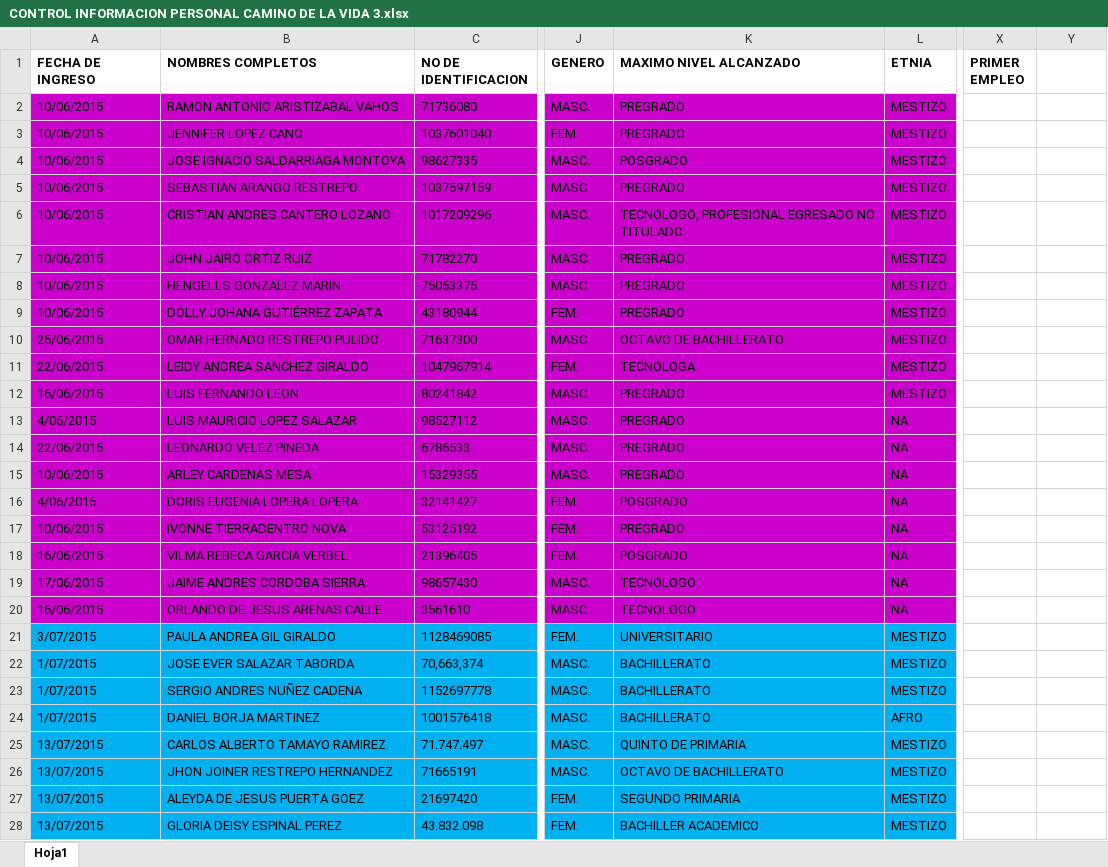
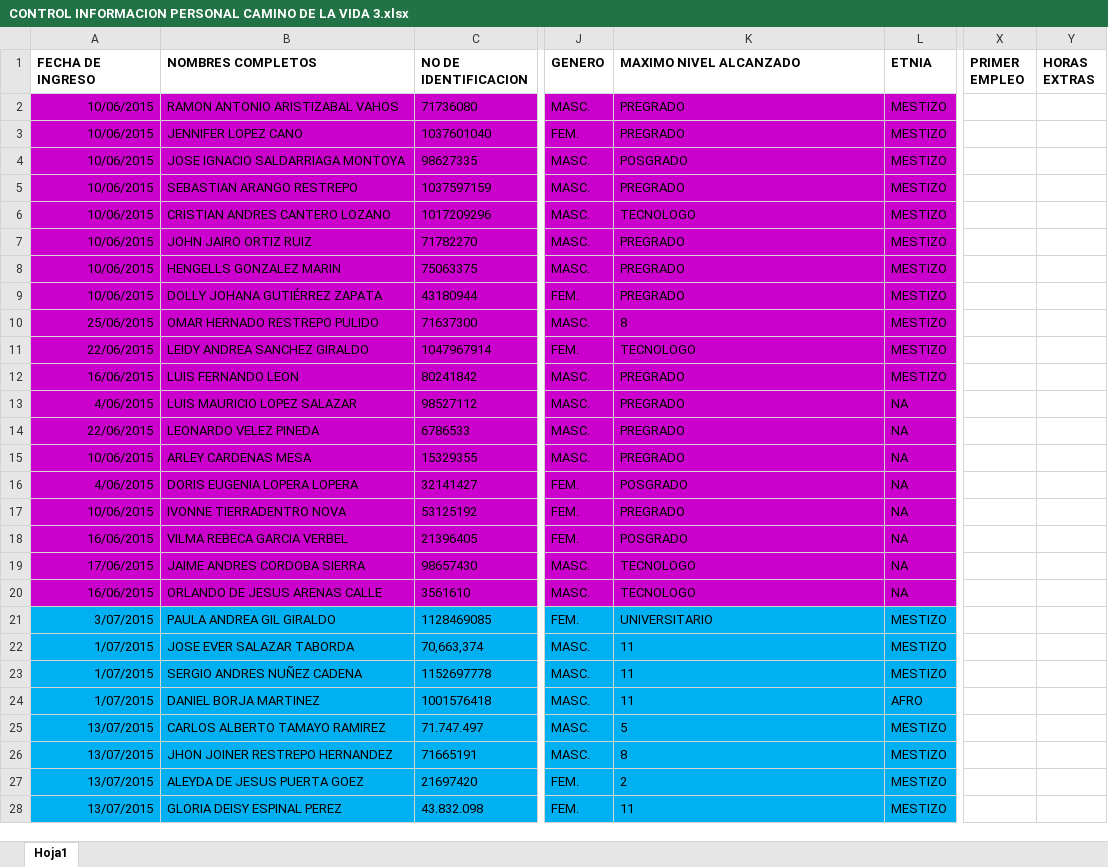
Before and after one commit to Gamani-Sai/EDU-Informaci-n, an Excel workbook: CONTROL INFORMACION PERSONAL CAMINO DE LA VIDA 3.xlsx, sheet Hoja1, drawn as a sheet; only a part is shown, gaps mark what is left out; values as stored, in another font and other column widths than the file's, no borders; the diff covers the shown part only; the diff names each change by its address in the sheet, - before the commit and + after, or states it on an @@ line.

```diff
--- a/CONTROL INFORMACION PERSONAL CAMINO DE LA VIDA 3.xlsx (sheet Hoja1)
+++ b/CONTROL INFORMACION PERSONAL CAMINO DE LA VIDA 3.xlsx (sheet Hoja1)
-Y1: (empty)
+Y1: HORAS EXTRAS
-A2:A28 alignment: left
+A2:A28 alignment: right
-K6 (MAXIMO NIVEL ALCANZADO): TECNOLOGO, PROFESIONAL EGRESADO NO TITULADO.
+K6 (MAXIMO NIVEL ALCANZADO): TECNOLOGO
-K10 (MAXIMO NIVEL ALCANZADO): OCTAVO DE BACHILLERATO
+K10 (MAXIMO NIVEL ALCANZADO): 8
-K11 (MAXIMO NIVEL ALCANZADO): TECNOLOGA
+K11 (MAXIMO NIVEL ALCANZADO): TECNOLOGO
-K22:K24 (MAXIMO NIVEL ALCANZADO): BACHILLERATO
+K22:K24 (MAXIMO NIVEL ALCANZADO): 11
-K25 (MAXIMO NIVEL ALCANZADO): QUINTO DE PRIMARIA
+K25 (MAXIMO NIVEL ALCANZADO): 5
-K26 (MAXIMO NIVEL ALCANZADO): OCTAVO DE BACHILLERATO
+K26 (MAXIMO NIVEL ALCANZADO): 8
-K27 (MAXIMO NIVEL ALCANZADO): SEGUNDO PRIMARIA
+K27 (MAXIMO NIVEL ALCANZADO): 2
-K28 (MAXIMO NIVEL ALCANZADO): BACHILLER ACADEMICO
+K28 (MAXIMO NIVEL ALCANZADO): 11
```
Also changed, not shown: 20 added rows, 317 edited cells and cell formats elsewhere in this sheet, FM-72_FORMATO REPORTE EMPLEO ALCALDIA DE MEDELLÍN_FGSC2 OCTUBRE.xlsx, Reporte diario de ausentimos no justificados.xlsx, 5 other files.
